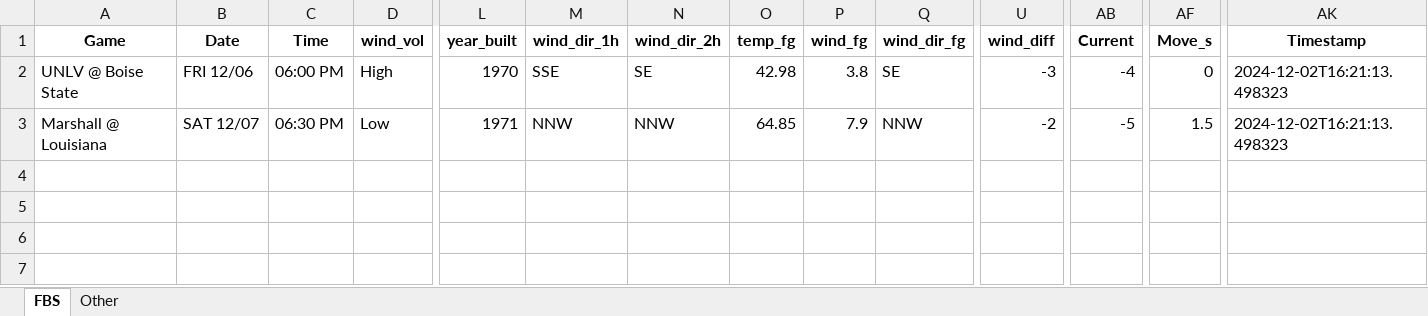
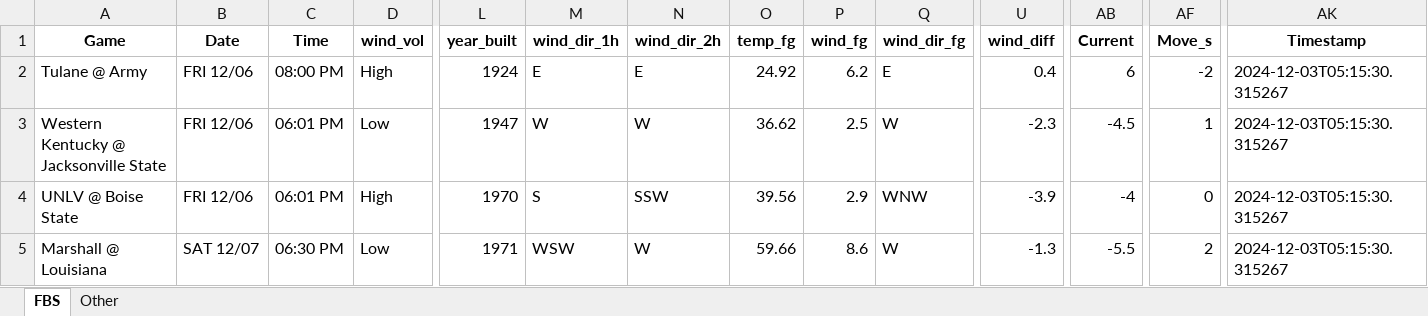
Before and after one commit to mslade50/football_weather, an Excel workbook: cfb_weather.xlsx, sheet FBS, drawn as a sheet; only a part is shown, gaps mark what is left out; values as stored, in another font and other column widths than the file's, no borders; addresses are those after the commit; rows hold the shown columns only; the diff names each change by its address in the sheet, - before the commit and + after, or states it on an @@ line.

Commit message:
Update cfb_weather.xlsx with Timestamp 2024-12-03T05:15:30.315267

```diff
--- a/cfb_weather.xlsx (sheet FBS)
+++ b/cfb_weather.xlsx (sheet FBS)
+row 2: Tulane @ Army | FRI 12/06 | 08:00 PM | High | 1924 | E | E | 24.92 | 6.2 | E | 0.4 | 6 | -2 | 2024-12-03T05:15:30.315267
+row 3: Western Kentucky @ Jacksonville State | FRI 12/06 | 06:01 PM | Low | 1947 | W | W | 36.62 | 2.5 | W | -2.3 | -4.5 | 1 | 2024-12-03T05:15:30.315267
-C4 (Time): 06:00 PM
+C4 (Time): 06:01 PM
-M4 (wind_dir_1h): SSE
+M4 (wind_dir_1h): S
-N4 (wind_dir_2h): SE
+N4 (wind_dir_2h): SSW
-O4 (temp_fg): 42.98
+O4 (temp_fg): 39.56
-P4 (wind_fg): 3.8
+P4 (wind_fg): 2.9
-Q4 (wind_dir_fg): SE
+Q4 (wind_dir_fg): WNW
-U4 (wind_diff): -3
+U4 (wind_diff): -3.9
-AK4:AK5 (Timestamp): 2024-12-02T16:21:13.498323
+AK4:AK5 (Timestamp): 2024-12-03T05:15:30.315267
-M5 (wind_dir_1h): NNW
+M5 (wind_dir_1h): WSW
-N5 (wind_dir_2h): NNW
+N5 (wind_dir_2h): W
-O5 (temp_fg): 64.85
+O5 (temp_fg): 59.66
-P5 (wind_fg): 7.9
+P5 (wind_fg): 8.6
-Q5 (wind_dir_fg): NNW
+Q5 (wind_dir_fg): W
-U5 (wind_diff): -2
+U5 (wind_diff): -1.3
-AB5 (Current): -5
+AB5 (Current): -5.5
-AF5 (Move_s): 1.5
+AF5 (Move_s): 2
```
Also changed, not shown: sheet Other.
